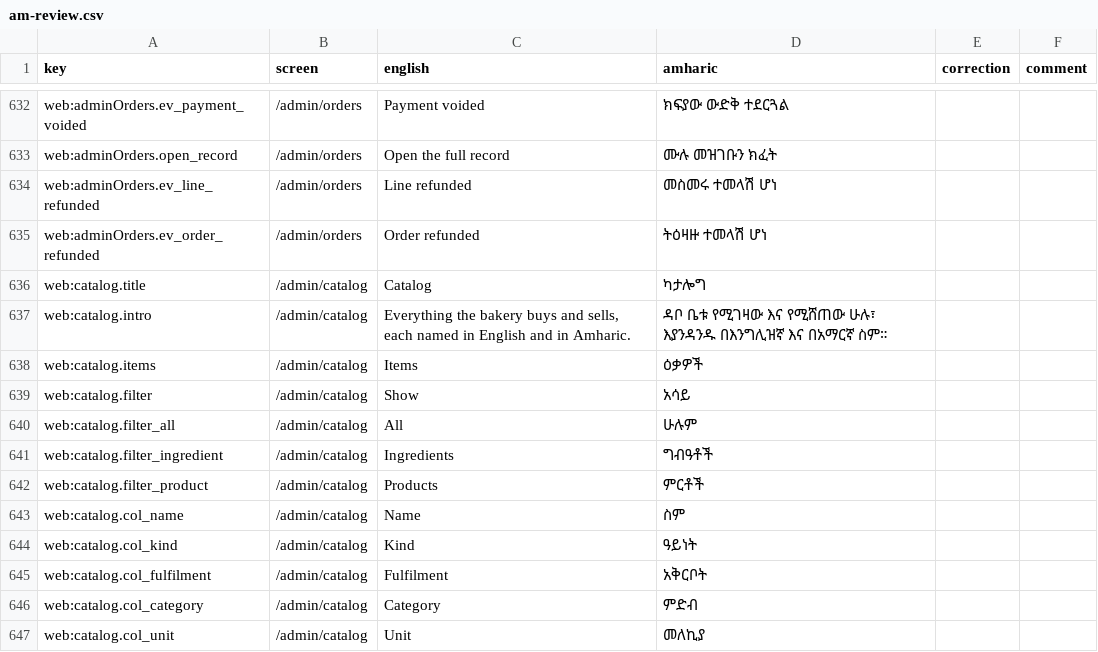
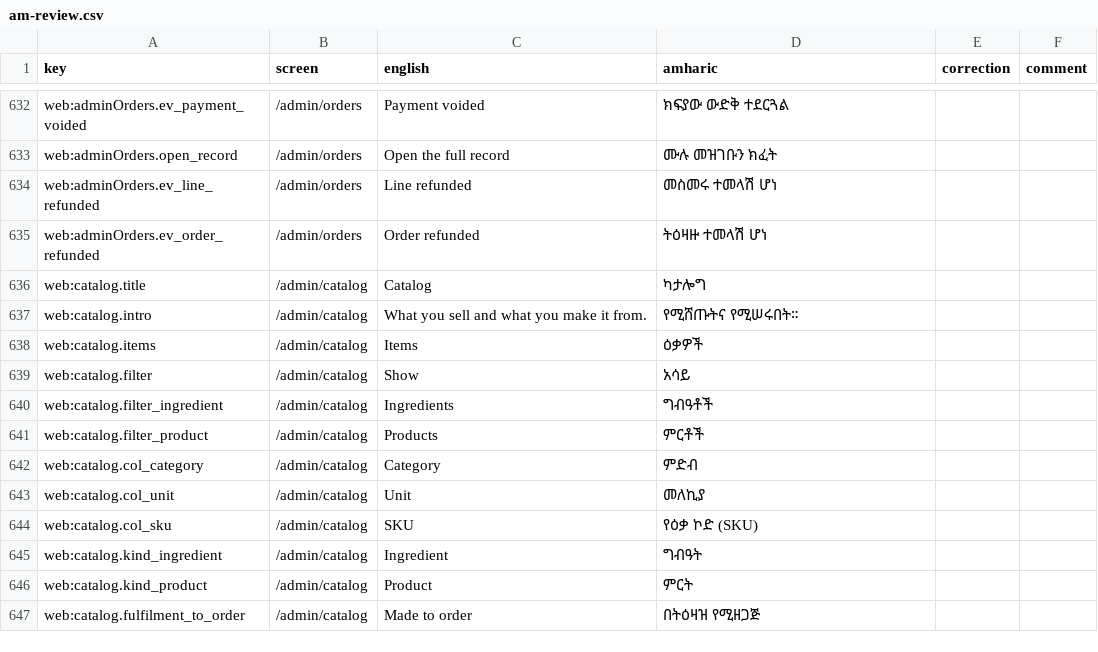
Before and after one commit to obssa/bakery-ops, a CSV file: docs/i18n/am-review.csv, drawn as a sheet; only a part is shown, gaps mark what is left out; the shorter side is filled out with more unchanged rows; the diff covers the shown part only.

Commit message:
phase-6/web-admin-today: the catalog list as the CatalogList board (the toolbar, the table with 64 x 48 photo thumbs, the pad-card grid, "Add photo") and the new item form in a drawer
The title row counts the products and those still without a photo, with "Add product" ("Add ingredient" in the ingredients) for the
admin. The toolbar: Products or Ingredients (two links, ?kind=, products by default; the count aria-hidden), the search over either name
in the browser, the category filter, and for products the table or pad-card toggle (?view=grid). The product table: the thumb or its
category's placeholder, the name in the page's language over the other one with "Add photo" (the product page at its Photo card, 6.4b)
when it has none, the category, where it is sold from over how it is made, the current price (GET /items/{item}/prices, asked only for
the rows in view: lib/useSeen.ts), the status chip (New, On the menu, Hidden) and the chevron "Open <name>". The ingredient table: name,
category, unit, SKU, status. The grid is 6.3a's ProductCard in preview mode, each card a link to its page. "Add product" opens the new
item form and the categories in a Drawer; they no longer sit in a column beside the list.

Specs moved with the screen, each with the old selector, the new one and why in a comment: p0 admin-smoke (the h1 "Today" after sign-in,
the account menu before the language button, the sidebar's "Today" link for the Amharic chrome, "Add product" before the form and the
categories, one kind at a time with no "All", a row's fulfilment instead of its kind); p4 pay-refund ("Add product" before the form; the
list's Refunds column is gone, the product page still checks both settings).

```diff
--- a/docs/i18n/am-review.csv
+++ b/docs/i18n/am-review.csv
@@ -636,11 +636,7 @@ web:adminOrders.ev_order_refunded,/admin/orders,Order refunded,ትዕዛዙ ተ
 web:catalog.title,/admin/catalog,Catalog,ካታሎግ,,
-web:catalog.intro,/admin/catalog,"Everything the bakery buys and sells, each named in English and in Amharic.",ዳቦ ቤቱ የሚገዛው እና የሚሸጠው ሁሉ፣ እያንዳንዱ በእንግሊዝኛ እና በአማርኛ ስም።,,
+web:catalog.intro,/admin/catalog,What you sell and what you make it from.,የሚሸጡትና የሚሠሩበት።,,
 web:catalog.items,/admin/catalog,Items,ዕቃዎች,,
 web:catalog.filter,/admin/catalog,Show,አሳይ,,
-web:catalog.filter_all,/admin/catalog,All,ሁሉም,,
 web:catalog.filter_ingredient,/admin/catalog,Ingredients,ግብዓቶች,,
 web:catalog.filter_product,/admin/catalog,Products,ምርቶች,,
-web:catalog.col_name,/admin/catalog,Name,ስም,,
-web:catalog.col_kind,/admin/catalog,Kind,ዓይነት,,
-web:catalog.col_fulfilment,/admin/catalog,Fulfilment,አቅርቦት,,
 web:catalog.col_category,/admin/catalog,Category,ምድብ,,
```
Also changed, not shown: 30 added rows elsewhere in this file, 6 other files.
